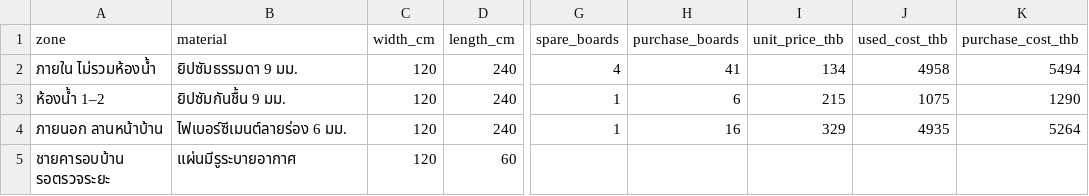
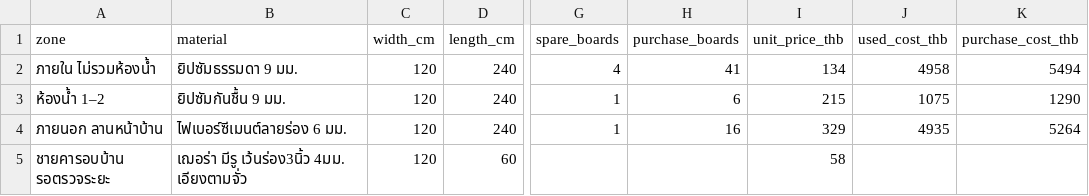
Before and after one commit to danupon5/OhmHouse, a CSV file: drawings/A3/ceilings-updated/purchase-list.csv, drawn as a sheet; only a part is shown, gaps mark what is left out; the diff names each change by its address in the sheet, - before the commit and + after, or states it on an @@ line.

Commit message:
Record confirmed SHERA sloped-gable soffit board at 58 THB and back up updated scope

```diff
--- a/drawings/A3/ceilings-updated/purchase-list.csv
+++ b/drawings/A3/ceilings-updated/purchase-list.csv
-B5 (material): แผ่นมีรูระบายอากาศ
+B5 (material): เฌอร่า มีรู เว้นร่อง3นิ้ว 4มม. เอียงตามจั่ว
-I5 (unit_price_thb): (empty)
+I5 (unit_price_thb): 58
```
Also changed, not shown: 11 other files.
